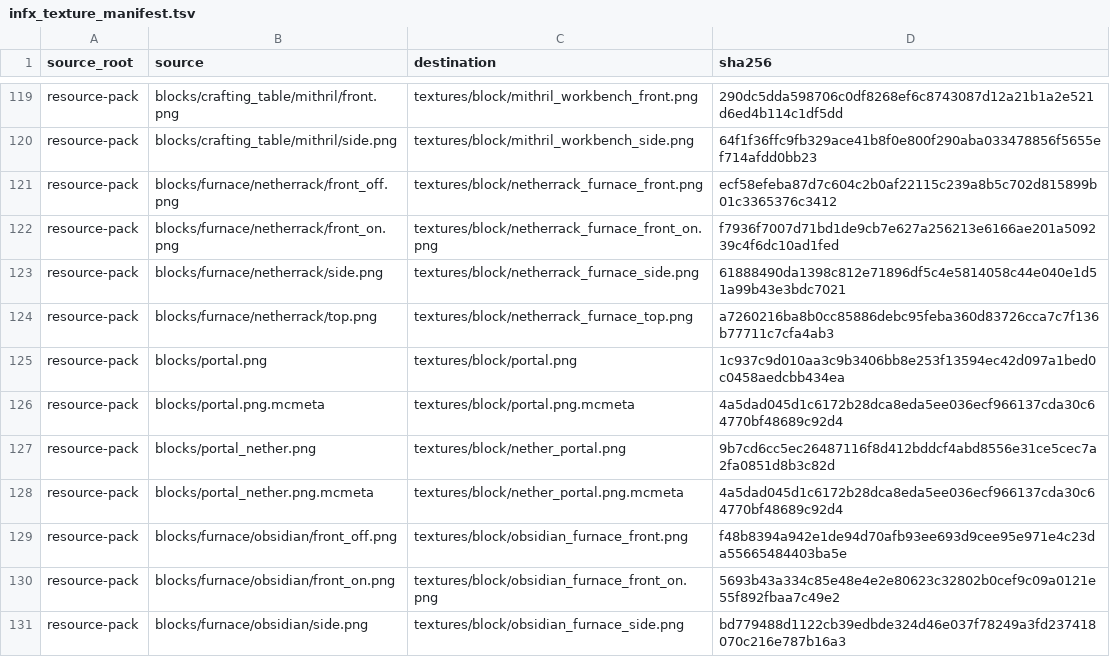
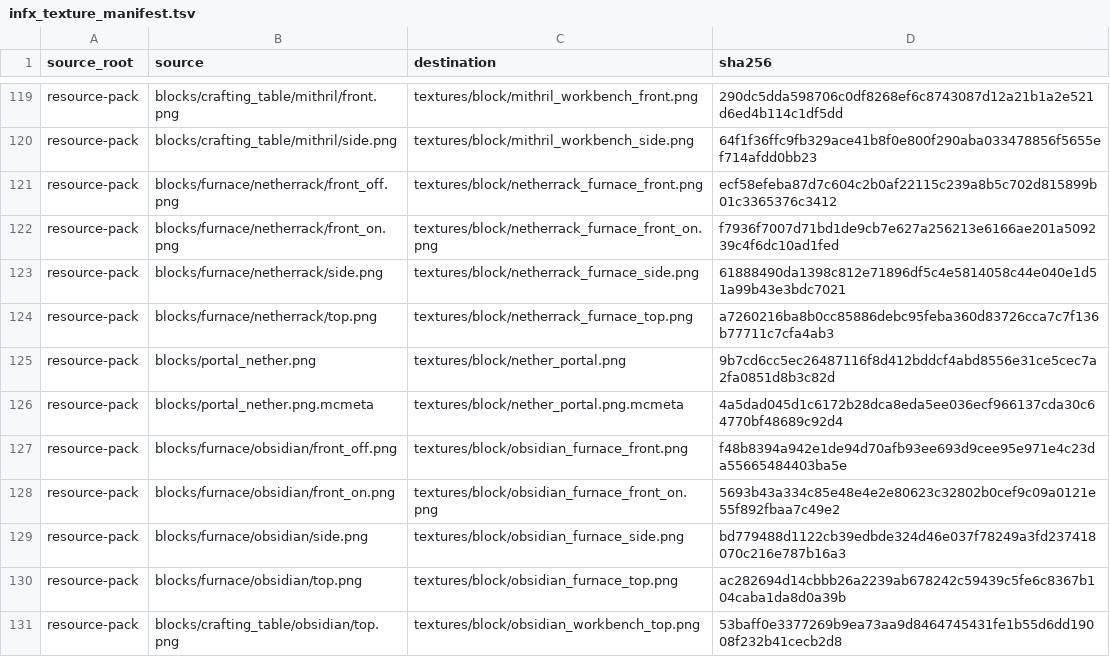
Before and after one commit to inxups/inf-x, a TSV file: src/main/resources/assets/infx/infx_texture_manifest.tsv, drawn as a sheet; only a part is shown, gaps mark what is left out; the shorter side is filled out with more unchanged rows; the diff names each change by its address in the sheet, - before the commit and + after, or states it on an @@ line.

Commit message:
fix: restore original portal textures

```diff
--- a/src/main/resources/assets/infx/infx_texture_manifest.tsv
+++ b/src/main/resources/assets/infx/infx_texture_manifest.tsv
-row 125: resource-pack | blocks/portal.png | textures/block/portal.png | 1c937c9d010aa3c9b3406bb8e253f13594ec42d097a1bed0c0458aedcbb434ea
-row 126: resource-pack | blocks/portal.png.mcmeta | textures/block/portal.png.mcmeta | 4a5dad045d1c6172b28dca8eda5ee036ecf966137cda30c64770bf48689c92d4
```
Also changed, not shown: 7 other files.
